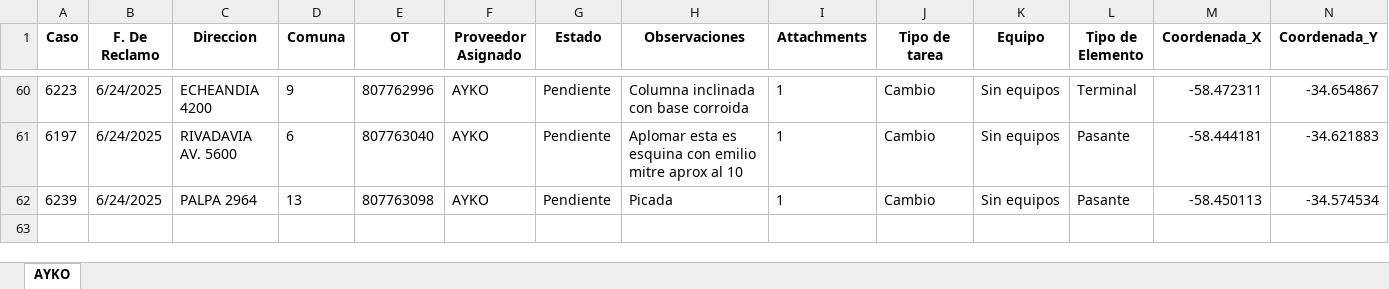
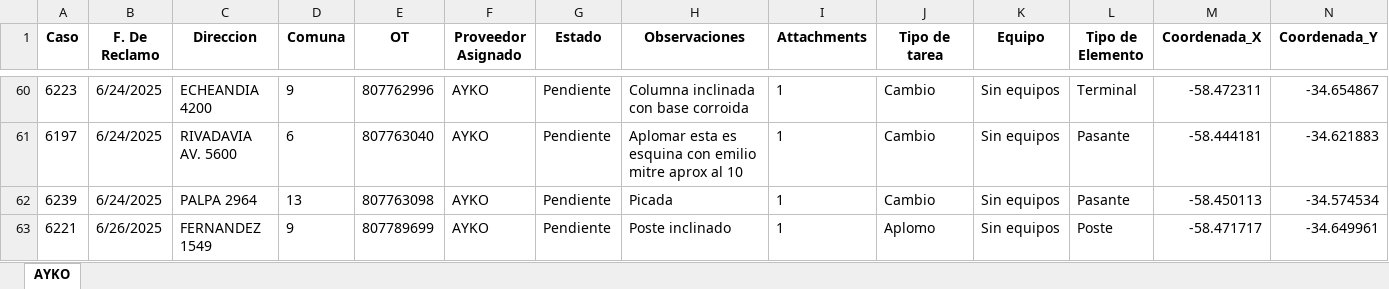
Before and after one commit to riv1matias/mapa_ayko, an Excel workbook: mapa_interactivo_AYKO.xlsx, sheet AYKO, drawn as a sheet; only a part is shown, gaps mark what is left out; values as stored, in another font and other column widths than the file's, no borders; the diff names each change by its address in the sheet, - before the commit and + after, or states it on an @@ line.

Commit message:
🔄 Actualización automática del index.html y archivo Excel

```diff
--- a/mapa_interactivo_AYKO.xlsx (sheet AYKO)
+++ b/mapa_interactivo_AYKO.xlsx (sheet AYKO)
+row 63: 6221 | 6/26/2025 | FERNANDEZ 1549 | 9 | 807789699 | AYKO | Pendiente | Poste inclinado | 1 | Aplomo | Sin equipos | Poste | -58.471717 | -34.649961
```
Also changed, not shown: 1 other file.
